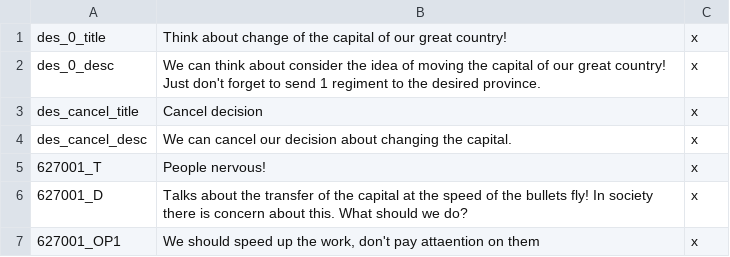
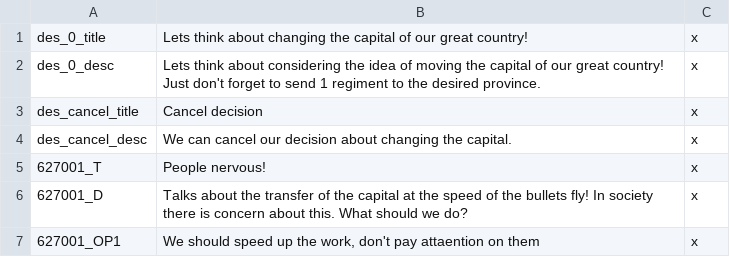
Before and after one commit to 1Stedy/ModIntegrator, a CSV file: mod_files/Full/localisation/01_ED_MYC_eng.csv (was mod_files/Full/localisation/ED_MYC_eng.csv), drawn as a sheet; only a part is shown.

```diff
--- a/mod_files/Full/localisation/ED_MYC_eng.csv
+++ b/mod_files/Full/localisation/01_ED_MYC_eng.csv
@@ -1,3 +1,3 @@
-des_0_title;Think about change of the capital of our great country!;x
-des_0_desc;We can think about consider the idea of moving the capital of our great country! Just don't forget to send 1 regiment to the desired province.;x
+des_0_title;Lets think about changing the capital of our great country!;x
+des_0_desc;Lets think about considering the idea of moving the capital of our great country! Just don't forget to send 1 regiment to the desired province.;x
 des_cancel_title;Cancel decision;x
```
Also changed, not shown: mod_files/Full/localisation/01_ED_MYC_rus.csv, 21 other files.
